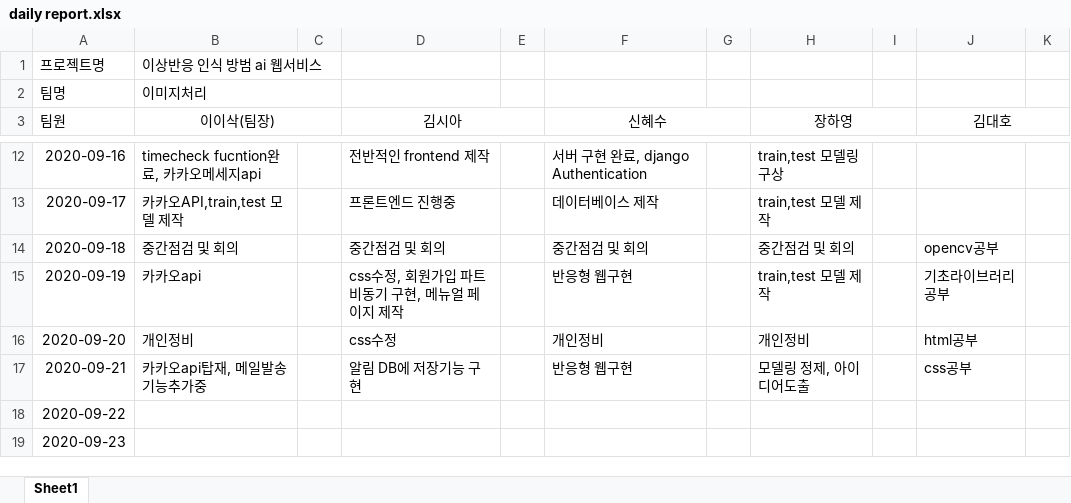
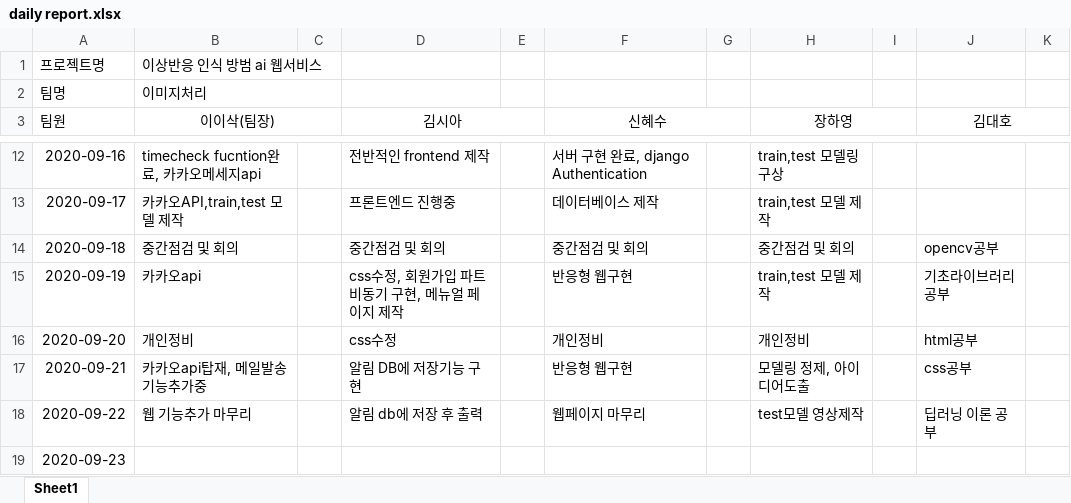
Before and after one commit to leeisack/project_AI_AMONG_US, an Excel workbook: daily report.xlsx, sheet Sheet1, drawn as a sheet; only a part is shown, gaps mark what is left out; values as stored, in another font and other column widths than the file's, no borders; charts and pictures not drawn; the diff names each change by its address in the sheet, - before the commit and + after, or states it on an @@ line.

Commit message:
update daily report

```diff
--- a/daily report.xlsx (sheet Sheet1)
+++ b/daily report.xlsx (sheet Sheet1)
-B18 (이이삭(팀장)): (empty)
+B18 (이이삭(팀장)): 웹 기능추가 마무리
-D18 (김시아): (empty)
+D18 (김시아): 알림 db에 저장 후 출력
-F18 (신혜수): (empty)
+F18 (신혜수): 웹페이지 마무리
-H18 (장하영): (empty)
+H18 (장하영): test모델 영상제작
-J18 (김대호): (empty)
+J18 (김대호): 딥러닝 이론 공부
```
Also changed, not shown: 1 other file.
